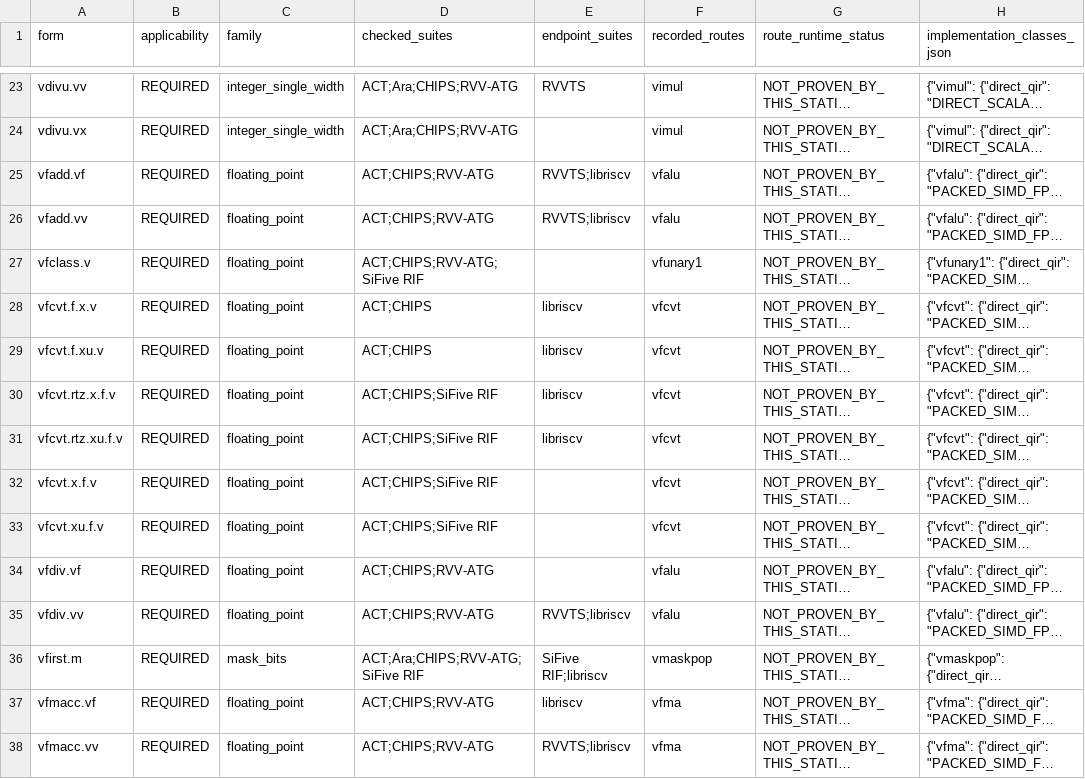
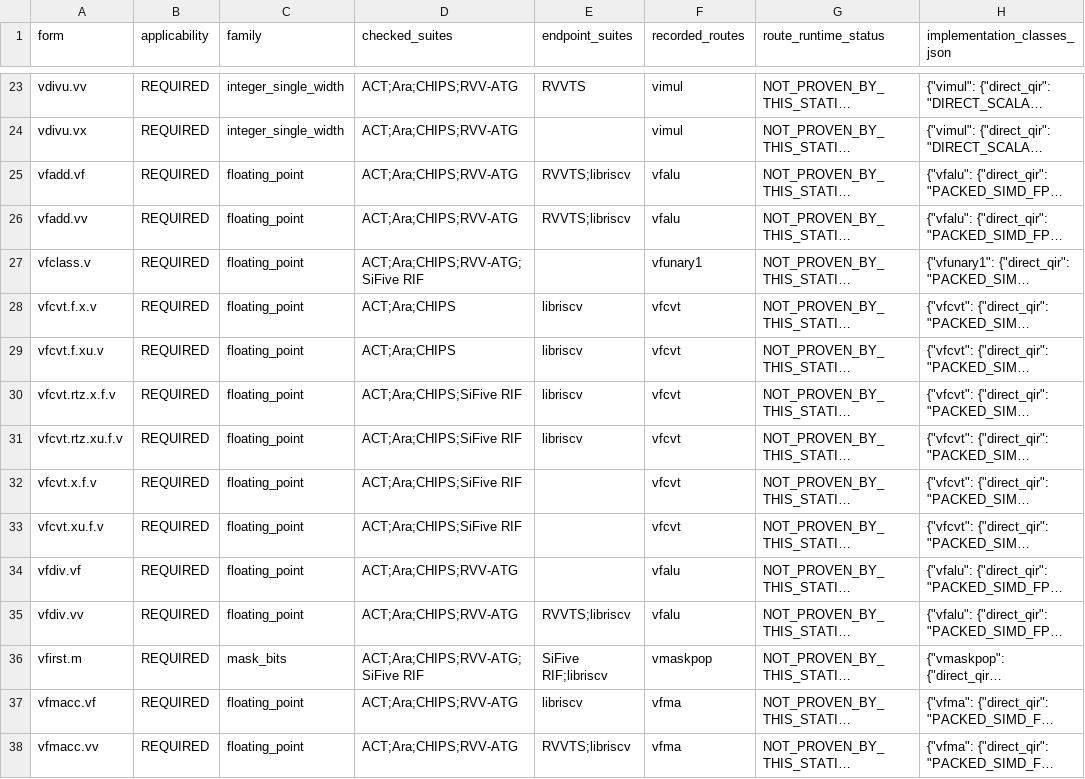
Before and after one commit to kust1011/rvdbt, a CSV file: docs/rvv-validation/current-scope/forms.csv, drawn as a sheet; only a part is shown, gaps mark what is left out; long unchanged cells end in …; the diff covers the shown part only; the diff names each change by its address in the sheet, - before the commit and + after, or states it on an @@ line.

```diff
--- a/docs/rvv-validation/current-scope/forms.csv
+++ b/docs/rvv-validation/current-scope/forms.csv
-D25:D26 (checked_suites): ACT;CHIPS;RVV-ATG
+D25:D26 (checked_suites): ACT;Ara;CHIPS;RVV-ATG
-D27 (checked_suites): ACT;CHIPS;RVV-ATG;SiFive RIF
+D27 (checked_suites): ACT;Ara;CHIPS;RVV-ATG;SiFive RIF
-D28:D29 (checked_suites): ACT;CHIPS
+D28:D29 (checked_suites): ACT;Ara;CHIPS
-D30:D33 (checked_suites): ACT;CHIPS;SiFive RIF
+D30:D33 (checked_suites): ACT;Ara;CHIPS;SiFive RIF
-D34:D35 (checked_suites): ACT;CHIPS;RVV-ATG
+D34:D35 (checked_suites): ACT;Ara;CHIPS;RVV-ATG
-D37:D38 (checked_suites): ACT;CHIPS;RVV-ATG
+D37:D38 (checked_suites): ACT;Ara;CHIPS;RVV-ATG
```
Also changed, not shown: 82 edited cells elsewhere in this file, 44 other files.
